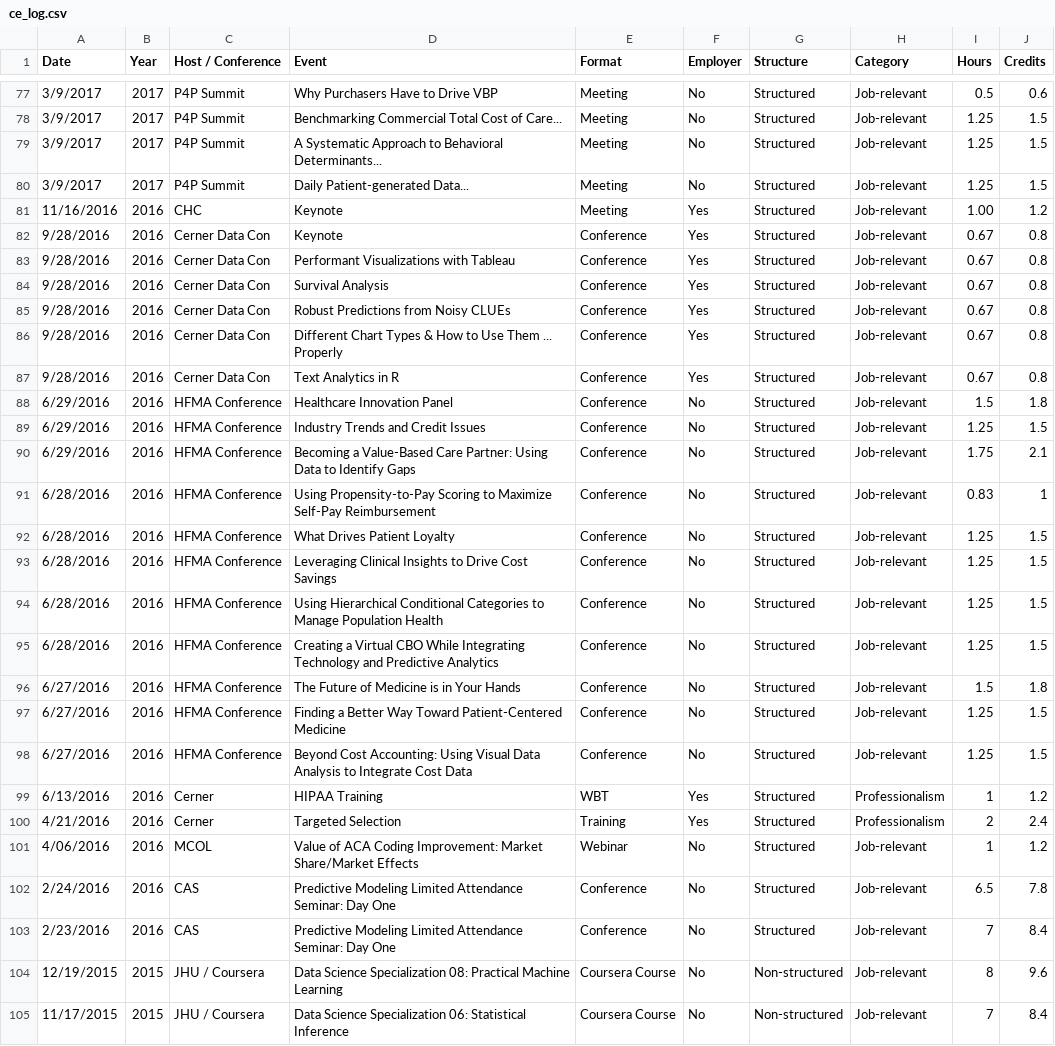
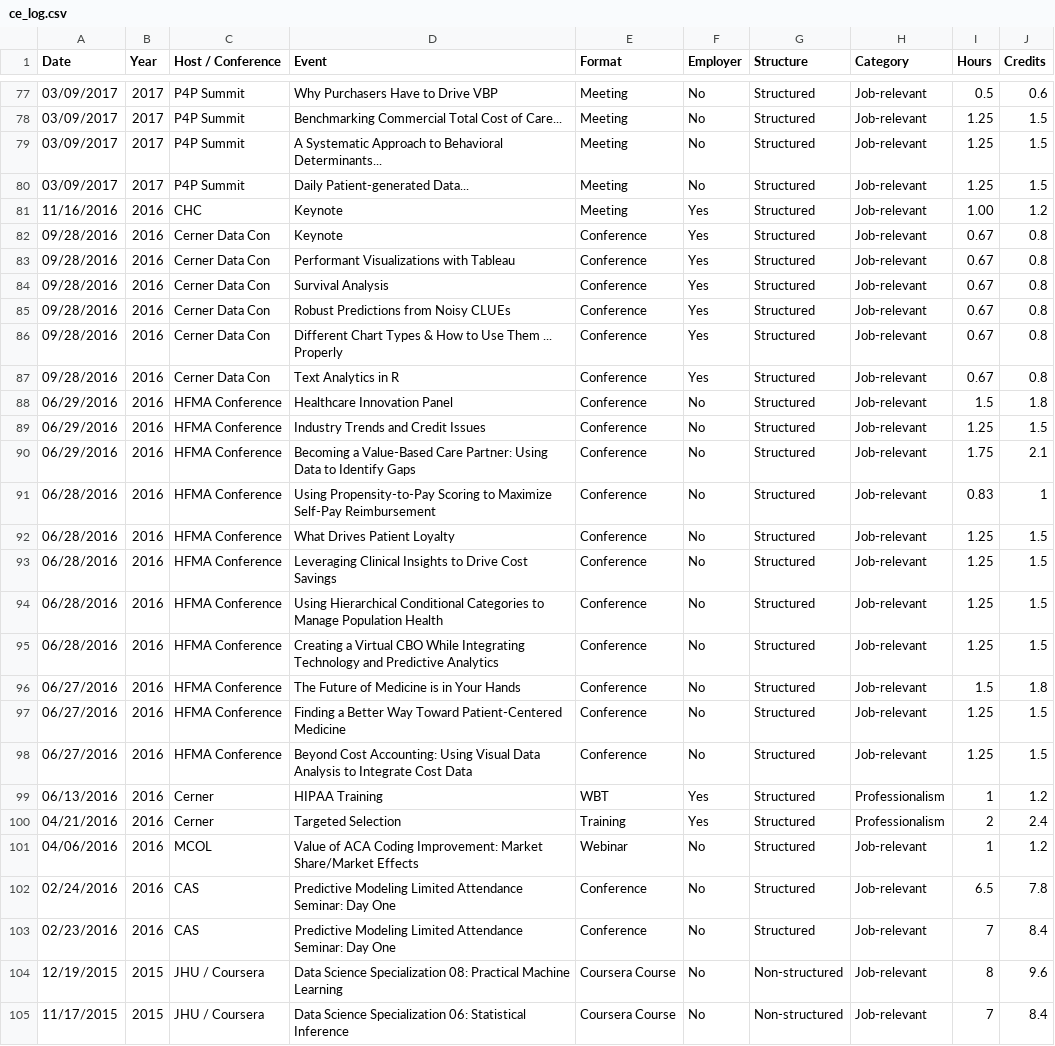
Before and after one commit to johnsug/continuing_ed, a CSV file: ce_log.csv, drawn as a sheet; only a part is shown, gaps mark what is left out; the diff covers the shown part only; the diff names each change by its address in the sheet, - before the commit and + after, or states it on an @@ line.

```diff
--- a/ce_log.csv
+++ b/ce_log.csv
-A77:A80 (Date): 3/9/2017
+A77:A80 (Date): 03/09/2017
-A82:A87 (Date): 9/28/2016
+A82:A87 (Date): 09/28/2016
-A88:A90 (Date): 6/29/2016
+A88:A90 (Date): 06/29/2016
-A91:A95 (Date): 6/28/2016
+A91:A95 (Date): 06/28/2016
-A96:A98 (Date): 6/27/2016
+A96:A98 (Date): 06/27/2016
-A99 (Date): 6/13/2016
+A99 (Date): 06/13/2016
-A100 (Date): 4/21/2016
+A100 (Date): 04/21/2016
-A101 (Date): 4/06/2016
+A101 (Date): 04/06/2016
-A102 (Date): 2/24/2016
+A102 (Date): 02/24/2016
-A103 (Date): 2/23/2016
+A103 (Date): 02/23/2016
```
Also changed, not shown: 71 edited cells elsewhere in this file.
